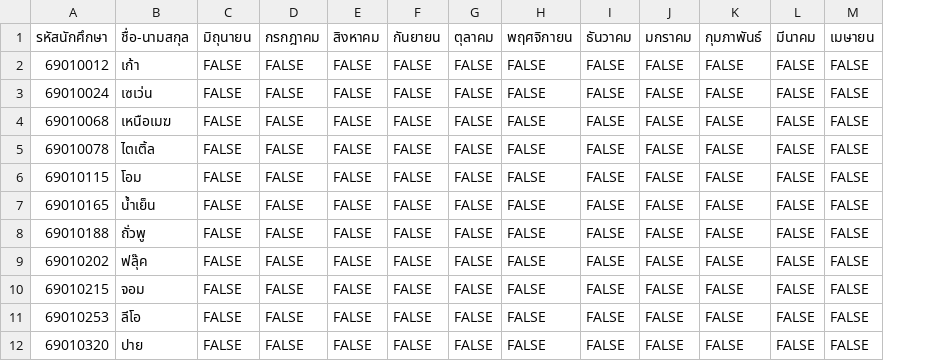
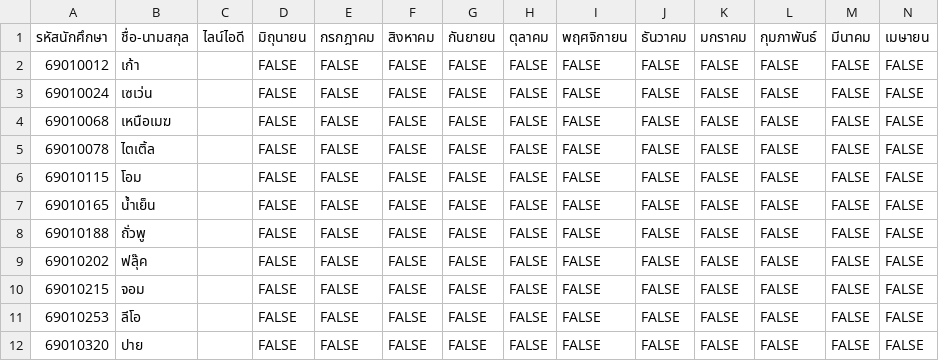
Before and after one commit to OHmZeroz/money, a CSV file: classroom_template.csv, drawn as a sheet; only a part is shown; the diff names each change by its address in the sheet, - before the commit and + after, or states it on an @@ line.

```diff
--- a/classroom_template.csv
+++ b/classroom_template.csv
+column C (ไลน์ไอดี), empty
```
Also changed, not shown: 2 other files.
